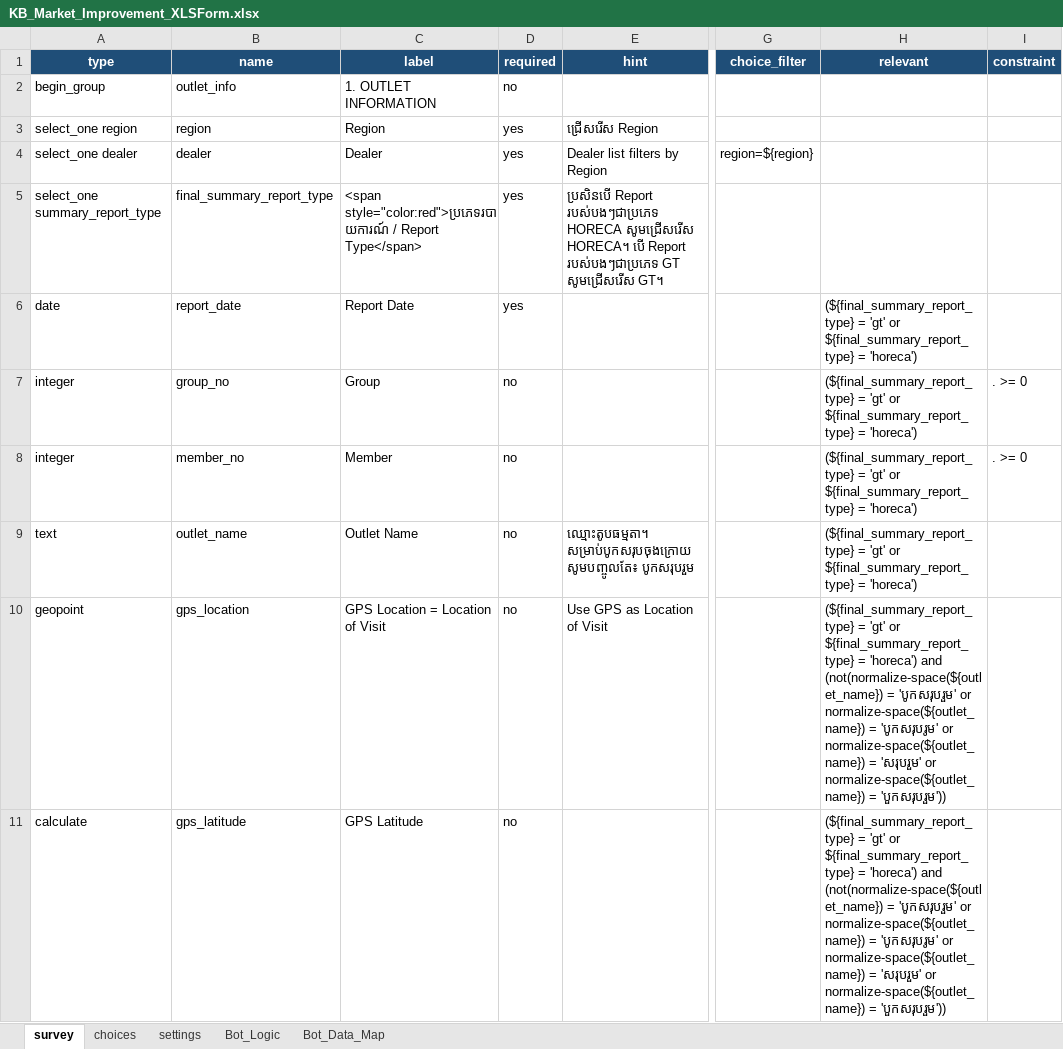
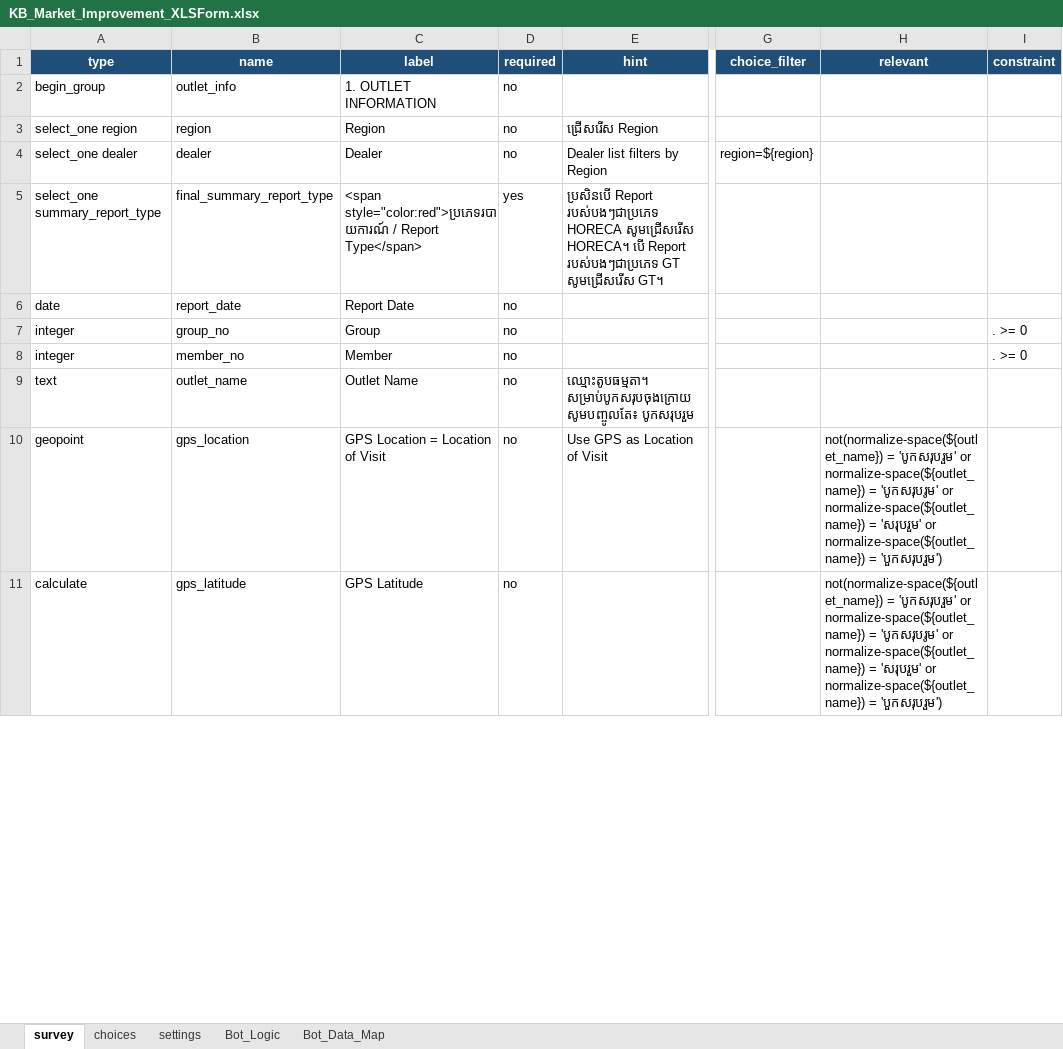
Before and after one commit to phearomITE/Market_Survey, an Excel workbook: templates/KB_Market_Improvement_XLSForm.xlsx, sheet survey, drawn as a sheet; only a part is shown, gaps mark what is left out; values as stored, in another font and other column widths than the file's, no borders; the diff covers the shown part only; the diff names each change by its address in the sheet, - before the commit and + after, or states it on an @@ line.

Commit message:
Force active GT HORECA templates and Kobo form

```diff
--- a/templates/KB_Market_Improvement_XLSForm.xlsx (sheet survey)
+++ b/templates/KB_Market_Improvement_XLSForm.xlsx (sheet survey)
-D3:D4 (required): yes
+D3:D4 (required): no
-D6 (required): yes
+D6 (required): no
-H6:H9 (relevant): (${final_summary_report_type} = 'gt' or ${final_summary_report_type} = 'horeca')
+H6:H9 (relevant): (empty)
-H10:H11 (relevant): (${final_summary_report_type} = 'gt' or ${final_summary_report_type} = 'horeca') and (not(normalize-space(${outlet_name}) = 'បូកសរុបរួម' or normalize-space(${outlet_name}) = 'បូកសរុបរូម' or normalize-space(${outlet_name}) = 'សរុបរួម' or normalize-space(${outlet_name}) = 'បួកសរុបរួម'))
+H10:H11 (relevant): not(normalize-space(${outlet_name}) = 'បូកសរុបរួម' or normalize-space(${outlet_name}) = 'បូកសរុបរូម' or normalize-space(${outlet_name}) = 'សរុបរួម' or normalize-space(${outlet_name}) = 'បួកសរុបរួម')
```
Also changed, not shown: 51 edited cells elsewhere in this sheet, templates/KB_Market_Improvement_XLSForm_GT_HORECA.xlsx, 1 other file.
